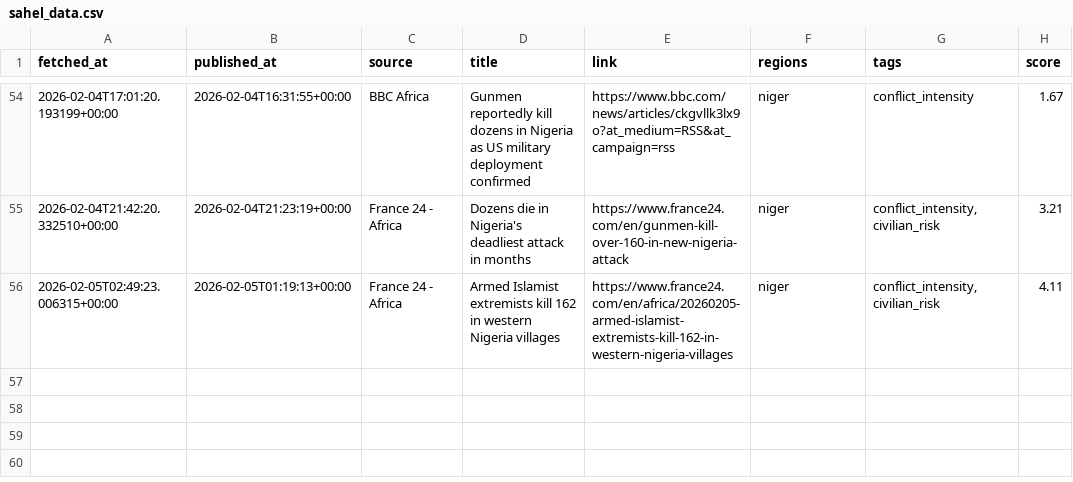
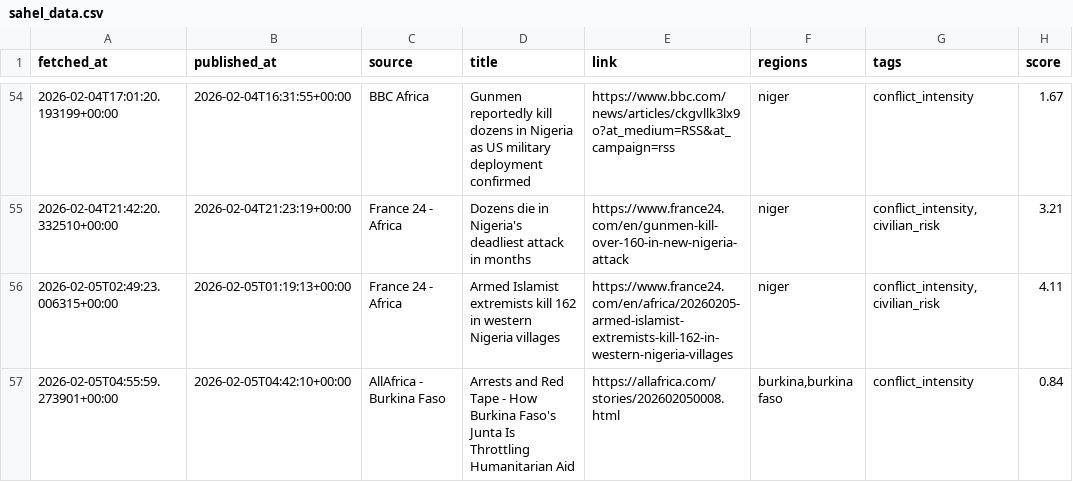
Before and after one commit to MonarchCastleTech/MonarchCastle, a CSV file: Sahel Region Threat Index (SRTI)/sahel_data.csv, drawn as a sheet; only a part is shown, gaps mark what is left out.

Commit message:
Update SRTI data

```diff
--- a/Sahel Region Threat Index (SRTI)/sahel_data.csv
+++ b/Sahel Region Threat Index (SRTI)/sahel_data.csv
@@ -56 +56,2 @@ fetched_at,published_at,source,title,link,regions,tags,score
 2026-02-05T02:49:23.006315+00:00,2026-02-05T01:19:13+00:00,France 24 - Africa,Armed Islamist extremists kill 162 in western Nigeria villages,https://www.france24.com/en/africa/20260205-armed-islamist-extremists-kill-162-in-western-nigeria-villages,niger,"conflict_intensity,civilian_risk",4.11
+2026-02-05T04:55:59.273901+00:00,2026-02-05T04:42:10+00:00,AllAfrica - Burkina Faso,Arrests and Red Tape - How Burkina Faso's Junta Is Throttling Humanitarian Aid,https://allafrica.com/stories/202602050008.html,"burkina,burkina faso",conflict_intensity,0.84
```
Also changed, not shown: 4 other files.
